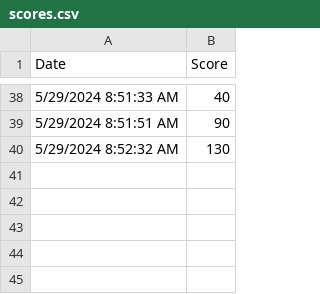
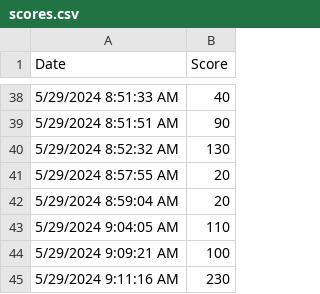
Before and after one commit to Sean-HubGit/CasseBrique, a CSV file: Assets/scores.csv, drawn as a sheet; only a part is shown, gaps mark what is left out; the diff names each change by its address in the sheet, - before the commit and + after, or states it on an @@ line.

```diff
--- a/Assets/scores.csv
+++ b/Assets/scores.csv
+row 41: 5/29/2024 8:57:55 AM | 20
+row 42: 5/29/2024 8:59:04 AM | 20
+row 43: 5/29/2024 9:04:05 AM | 110
+row 44: 5/29/2024 9:09:21 AM | 100
+row 45: 5/29/2024 9:11:16 AM | 230
```
Also changed, not shown: 2 other files.
